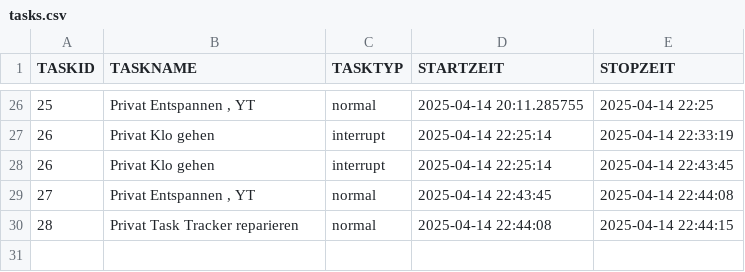
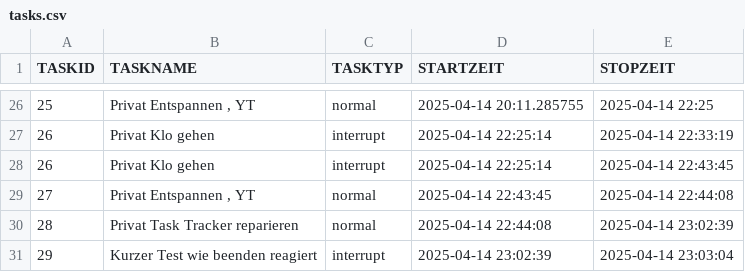
Before and after one commit to phreichel/BAG, a CSV file: Scripts/tasks.csv, drawn as a sheet; only a part is shown, gaps mark what is left out.

Commit message:
Task Tracker Fix: mehrfache zeilen vermeiden

```diff
--- a/Scripts/tasks.csv
+++ b/Scripts/tasks.csv
@@ -29,2 +29,3 @@ TASKID;TASKNAME;TASKTYP;STARTZEIT;STOPZEIT
 27;Privat Entspannen , YT;normal;2025-04-14 22:43:45;2025-04-14 22:44:08
-28;Privat Task Tracker reparieren;normal;2025-04-14 22:44:08;2025-04-14 22:44:15
+28;Privat Task Tracker reparieren;normal;2025-04-14 22:44:08;2025-04-14 23:02:39
+29;Kurzer Test wie beenden reagiert;interrupt;2025-04-14 23:02:39;2025-04-14 23:03:04
```
Also changed, not shown: 2 other files.
